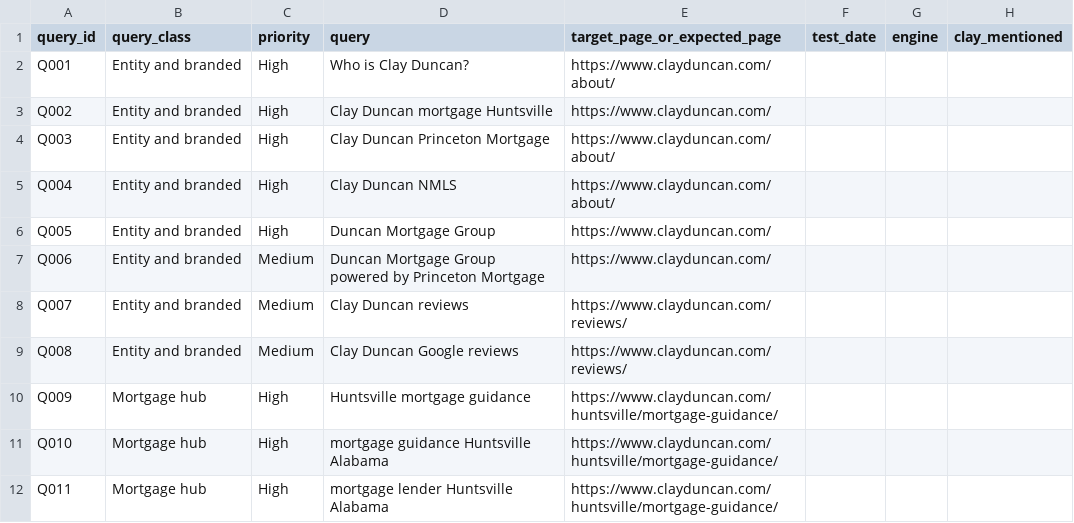
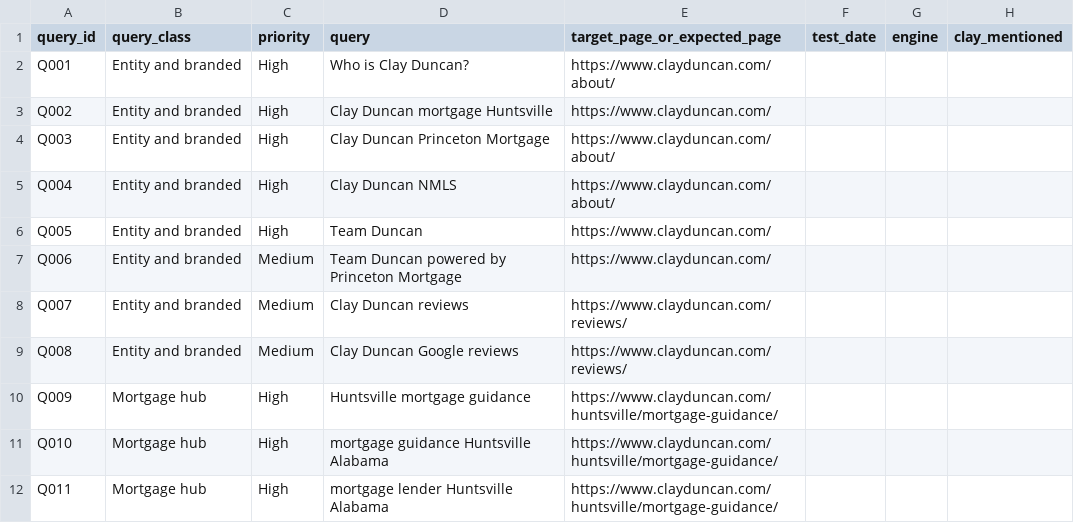
Before and after one commit to clayduncan/site-clayduncan, a CSV file: docs/strategy/aeo-query-tracking.csv, drawn as a sheet; only a part is shown; the diff names each change by its address in the sheet, - before the commit and + after, or states it on an @@ line.

Commit message:
Rebrand Duncan Mortgage Group to Team Duncan

```diff
--- a/docs/strategy/aeo-query-tracking.csv
+++ b/docs/strategy/aeo-query-tracking.csv
-D6 (query): Duncan Mortgage Group
+D6 (query): Team Duncan
-D7 (query): Duncan Mortgage Group powered by…
+D7 (query): Team Duncan powered by…
```
Also changed, not shown: 14 other files.
